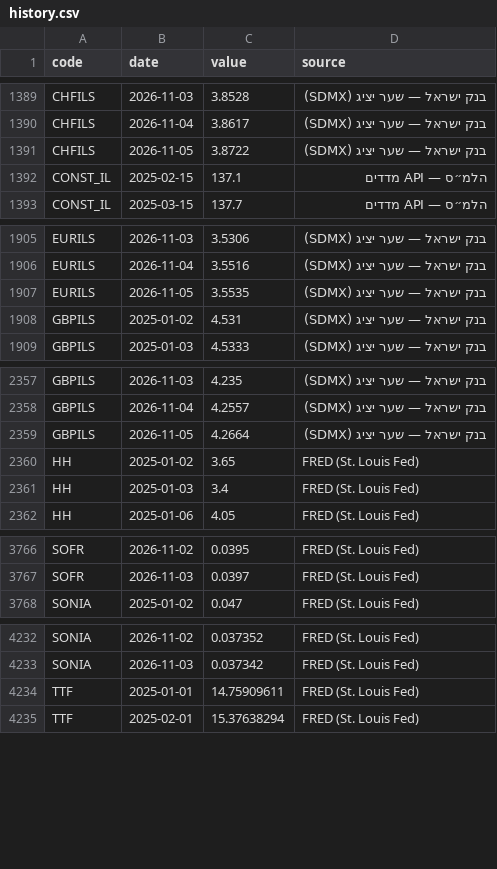
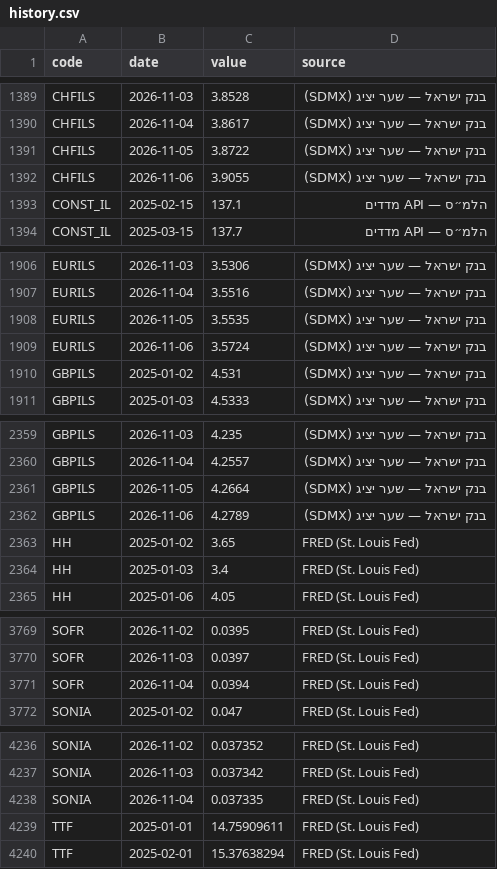
Before and after one commit to yovav81/corp-market-data, a CSV file: data/factors/history.csv, drawn as a sheet; only a part is shown, gaps mark what is left out; the diff covers the shown part only; the diff names each change by its address in the sheet, - before the commit and + after, or states it on an @@ line.

```diff
--- a/data/factors/history.csv
+++ b/data/factors/history.csv
+row 1392: CHFILS | 2026-11-06 | 3.9055 | בנק ישראל — שער יציג (SDMX)
+row 1909: EURILS | 2026-11-06 | 3.5724 | בנק ישראל — שער יציג (SDMX)
+row 2362: GBPILS | 2026-11-06 | 4.2789 | בנק ישראל — שער יציג (SDMX)
+row 3771: SOFR | 2026-11-04 | 0.0394 | FRED (St. Louis Fed)
+row 4238: SONIA | 2026-11-04 | 0.037335 | FRED (St. Louis Fed)
```
Also changed, not shown: 2 added rows elsewhere in this file, data/factors/latest.csv, 1 other file.
